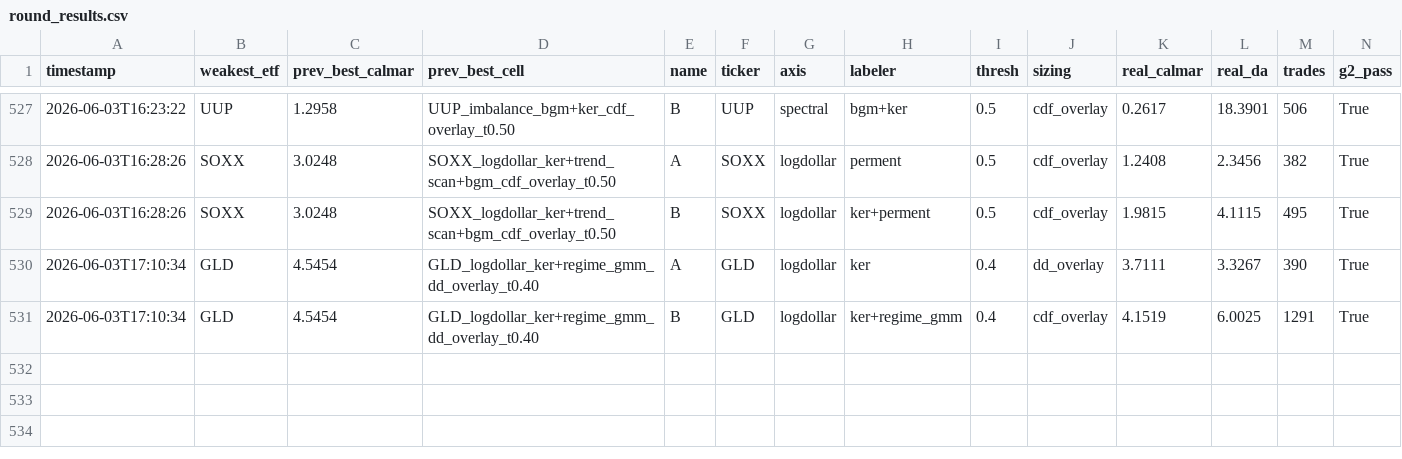
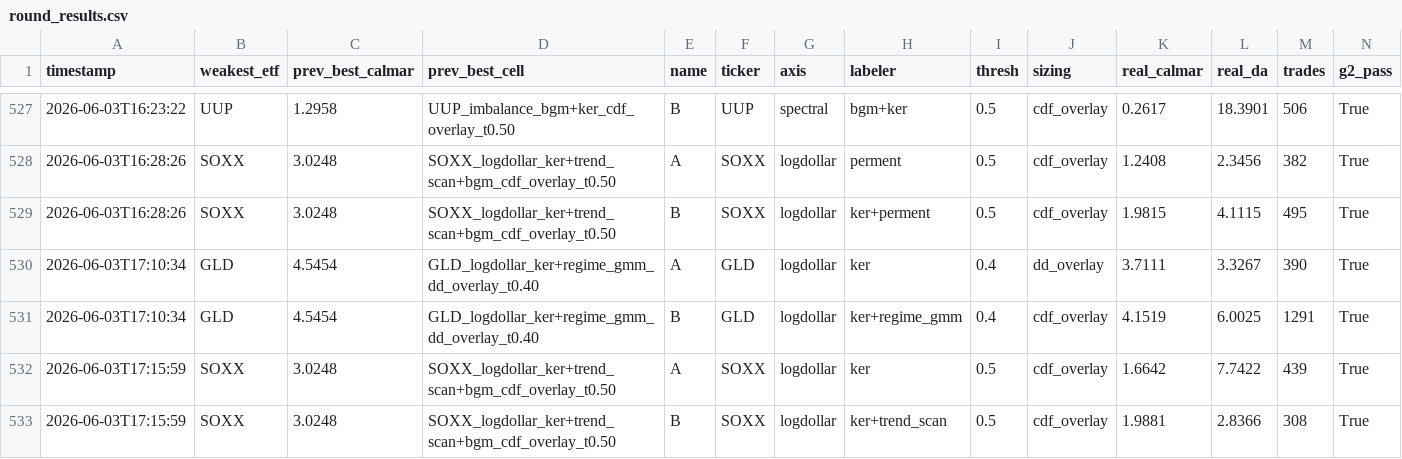
Before and after one commit to victor000000/quant-autoresearch, a CSV file: autoresearch/results/round_results.csv, drawn as a sheet; only a part is shown, gaps mark what is left out; rows hold the shown columns only; the diff names each change by its address in the sheet, - before the commit and + after, or states it on an @@ line.

Commit message:
autoresearch: SOXX Calmar ablation — load-bearing module is ASSET-SPECIFIC. SOXX is REGIME-primary (not ker-primary): ker-alone=1.66 (-45%, ~buy-hold), ker+trend_scan=1.99 (-34%); adding bgm is the biggest jump 1.99->3.02 (+52%) -> bgm is SOXX's load-bearing module, confirming+quantifying 'semis multi-structure' (NOT noise). Contrast GLD (ker-primary, regime=+22% machinery). Dominant module differs by asset (GLD trend/ker, SOXX regime/bgm) = the two-mechanism rule measured by ablation. Both config structures earned; neither over-elaborated. Method generalizes: per-crown Calmar ablation reveals which module carries each edge.

```diff
--- a/autoresearch/results/round_results.csv
+++ b/autoresearch/results/round_results.csv
+row 532: 2026-06-03T17:15:59 | SOXX | 3.0248 | SOXX_logdollar_ker+trend_scan+bgm_cdf_overlay_t0.50 | A | SOXX | logdollar | ker | 0.5 | cdf_overlay | 1.6642 | 7.7422 | 439 | True
+row 533: 2026-06-03T17:15:59 | SOXX | 3.0248 | SOXX_logdollar_ker+trend_scan+bgm_cdf_overlay_t0.50 | B | SOXX | logdollar | ker+trend_scan | 0.5 | cdf_overlay | 1.9881 | 2.8366 | 308 | True
```
Also changed, not shown: 4 other files.
